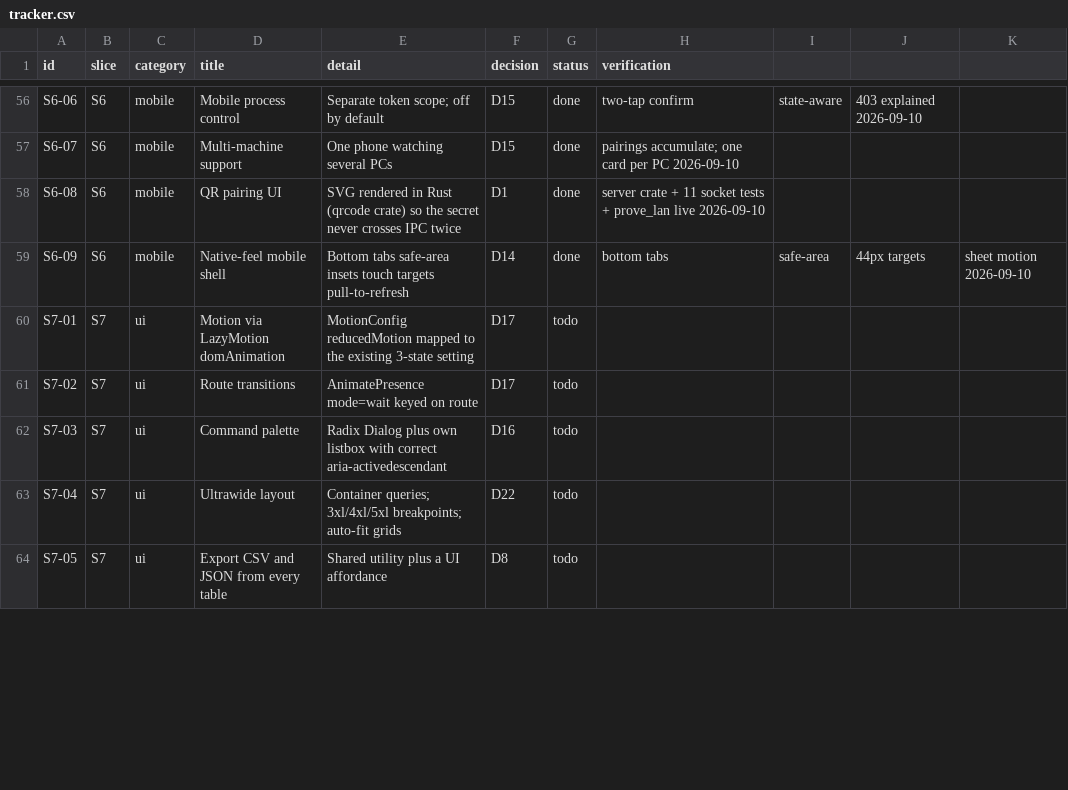
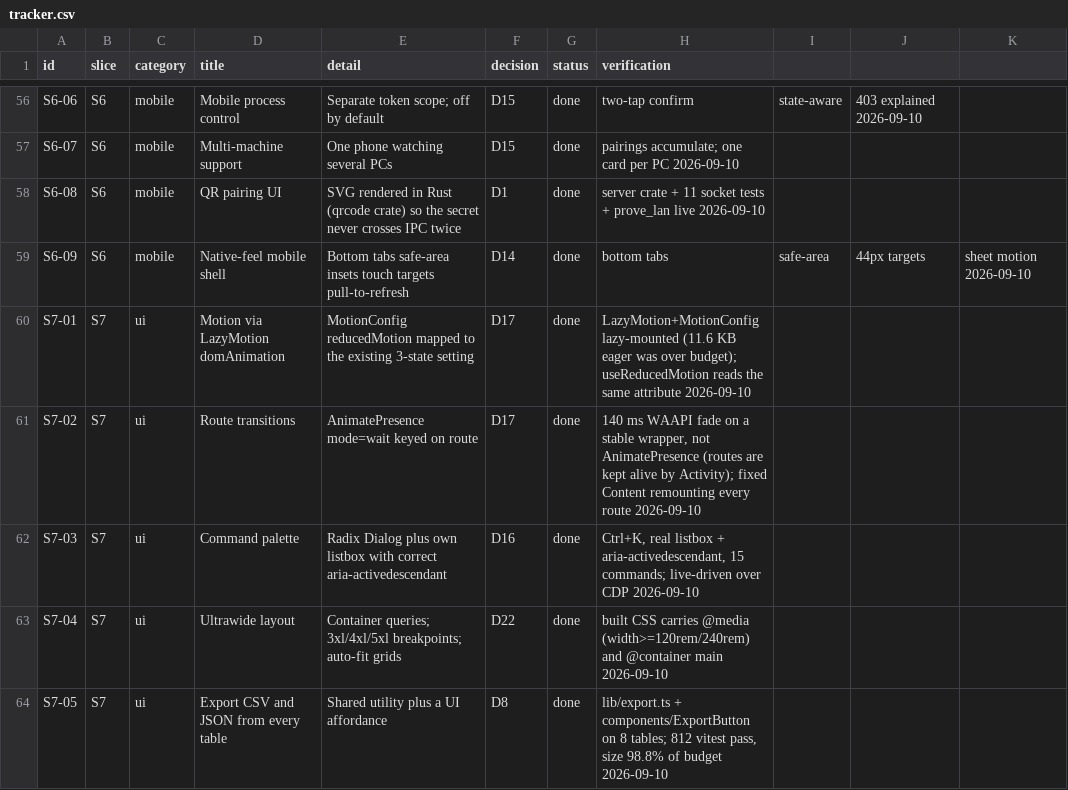
Before and after one commit to dragoscv/vitals, a CSV file: docs/tracker.csv, drawn as a sheet; only a part is shown, gaps mark what is left out; the diff covers the shown part only.

Commit message:
docs(tracker): S7 complete, S9 backend done; verification log for the live CDP sessions

```diff
--- a/docs/tracker.csv
+++ b/docs/tracker.csv
@@ -59,6 +59,6 @@ S6-08,S6,mobile,QR pairing UI,SVG rendered in Rust (qrcode crate) so the secret
 S6-09,S6,mobile,Native-feel mobile shell,Bottom tabs safe-area insets touch targets pull-to-refresh,D14,done,bottom tabs, safe-area, 44px targets, sheet motion 2026-09-10
-S7-01,S7,ui,Motion via LazyMotion domAnimation,MotionConfig reducedMotion mapped to the existing 3-state setting,D17,todo,
-S7-02,S7,ui,Route transitions,AnimatePresence mode=wait keyed on route,D17,todo,
-S7-03,S7,ui,Command palette,Radix Dialog plus own listbox with correct aria-activedescendant,D16,todo,
-S7-04,S7,ui,Ultrawide layout,Container queries; 3xl/4xl/5xl breakpoints; auto-fit grids,D22,todo,
-S7-05,S7,ui,Export CSV and JSON from every table,Shared utility plus a UI affordance,D8,todo,
+S7-01,S7,ui,Motion via LazyMotion domAnimation,MotionConfig reducedMotion mapped to the existing 3-state setting,D17,done,"LazyMotion+MotionConfig lazy-mounted (11.6 KB eager was over budget); useReducedMotion reads the same attribute 2026-09-10"
+S7-02,S7,ui,Route transitions,AnimatePresence mode=wait keyed on route,D17,done,"140 ms WAAPI fade on a stable wrapper, not AnimatePresence (routes are kept alive by Activity); fixed Content remounting every route 2026-09-10"
+S7-03,S7,ui,Command palette,Radix Dialog plus own listbox with correct aria-activedescendant,D16,done,"Ctrl+K, real listbox + aria-activedescendant, 15 commands; live-driven over CDP 2026-09-10"
+S7-04,S7,ui,Ultrawide layout,Container queries; 3xl/4xl/5xl breakpoints; auto-fit grids,D22,done,built CSS carries @media (width>=120rem/240rem) and @container main 2026-09-10
+S7-05,S7,ui,Export CSV and JSON from every table,Shared utility plus a UI affordance,D8,done,"lib/export.ts + components/ExportButton on 8 tables; 812 vitest pass, size 98.8% of budget 2026-09-10"
```
Also changed, not shown: 1 added row and 24 edited cells elsewhere in this file, 1 other file.
